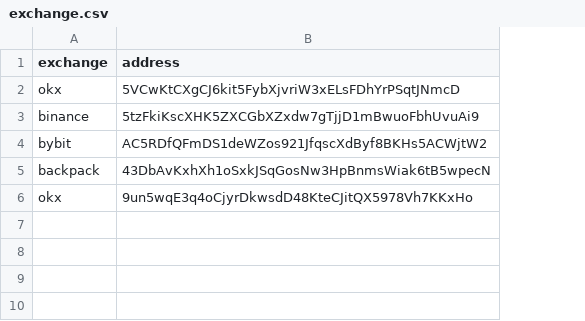
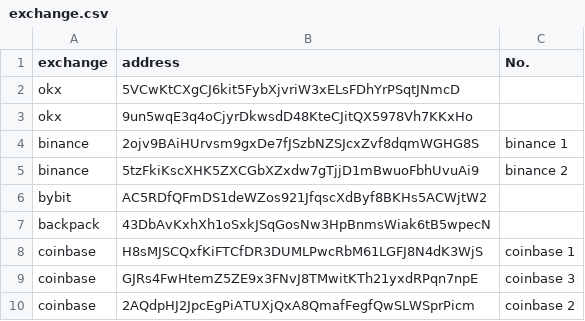
Before and after one commit to TanukiFin/solana-wallet-analysis, a CSV file: exchange.csv, drawn as a sheet; addresses are those after the commit; the diff names each change by its address in the sheet, - before the commit and + after, or states it on an @@ line.

```diff
--- a/exchange.csv
+++ b/exchange.csv
+column C (No.), row 5: binance 2
@@ row 6 moved to row 3: okx @@
+row 4: binance | 2ojv9BAiHUrvsm9gxDe7fJSzbNZSJcxZvf8dqmWGHG8S | binance 1
+row 8: coinbase | H8sMJSCQxfKiFTCfDR3DUMLPwcRbM61LGFJ8N4dK3WjS | coinbase 1
+row 9: coinbase | GJRs4FwHtemZ5ZE9x3FNvJ8TMwitKTh21yxdRPqn7npE | coinbase 3
+row 10: coinbase | 2AQdpHJ2JpcEgPiATUXjQxA8QmafFegfQwSLWSprPicm | coinbase 2
```
Also changed, not shown: 5 other files.
